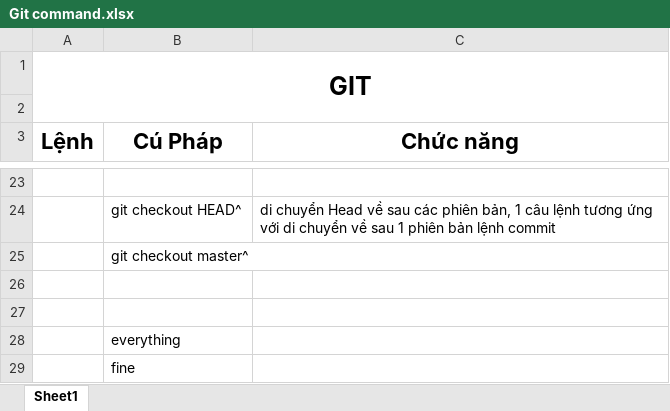
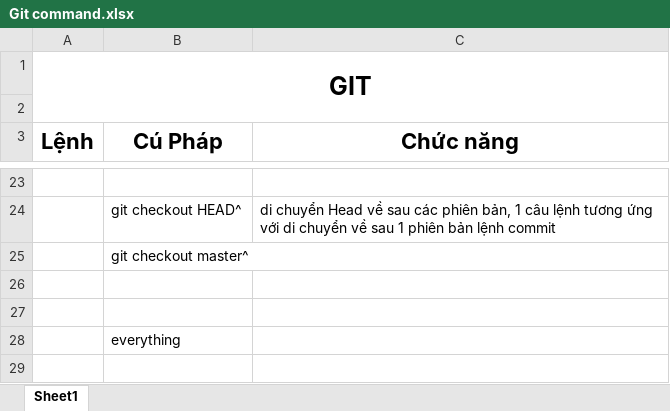
Before and after one commit to HaiYenTran/ExerProject, an Excel workbook: Git command.xlsx, sheet Sheet1, drawn as a sheet; only a part is shown, gaps mark what is left out; values as stored, in another font and other column widths than the file's, no borders; the diff names each change by its address in the sheet, - before the commit and + after, or states it on an @@ line.

Commit message:
Git command - delete line 29

```diff
--- a/Git command.xlsx (sheet Sheet1)
+++ b/Git command.xlsx (sheet Sheet1)
-row 29:  | fine
```
